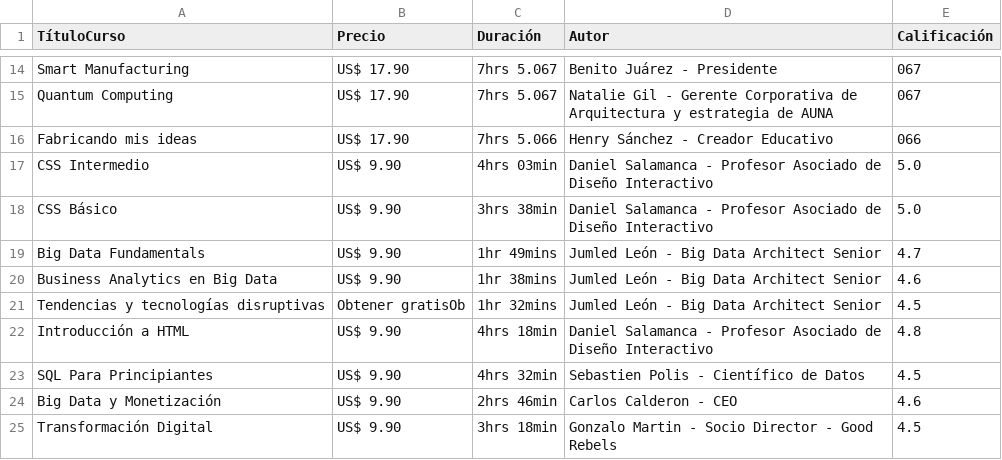
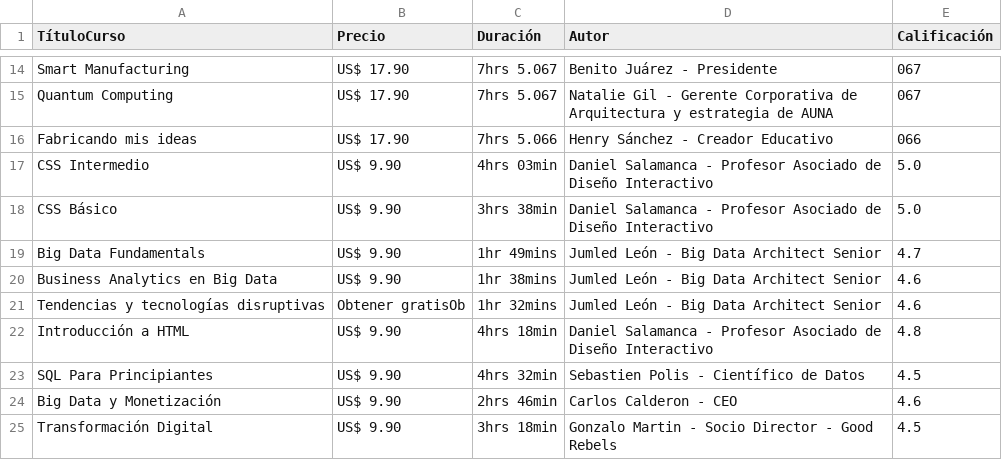
Before and after one commit to Jeremy-Ramirez/ProyectoSegundoParcial, a CSV file: netzun.csv, drawn as a sheet; only a part is shown, gaps mark what is left out.

```diff
--- a/netzun.csv
+++ b/netzun.csv
@@ -20,3 +20,3 @@ Big Data Fundamentals,US$ 9.90 ,1hr 49mins,Jumled León - Big Data Architect Sen
 Business Analytics en Big Data,US$ 9.90 ,1hr 38mins,Jumled León - Big Data Architect Senior,4.6
-Tendencias y tecnologías disruptivas,Obtener gratisOb,1hr 32mins,Jumled León - Big Data Architect Senior,4.5
+Tendencias y tecnologías disruptivas,Obtener gratisOb,1hr 32mins,Jumled León - Big Data Architect Senior,4.6
 Introducción a HTML,US$ 9.90 ,4hrs 18min,Daniel Salamanca - Profesor Asociado de Diseño Interactivo,4.8
```
Also changed, not shown: tutellus.csv, 3 other files.
